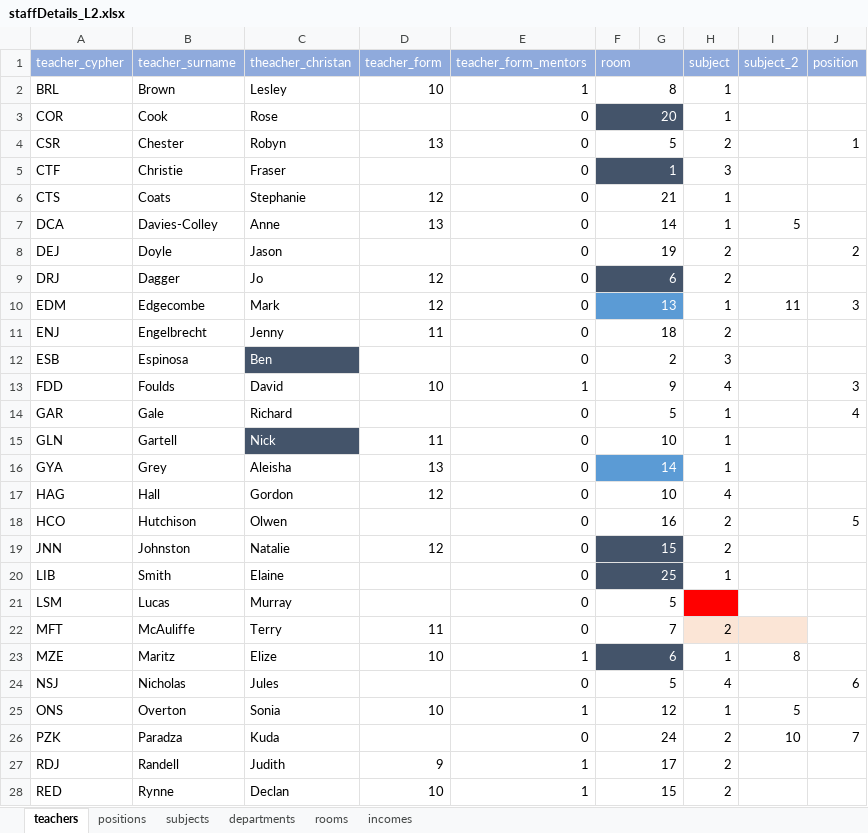
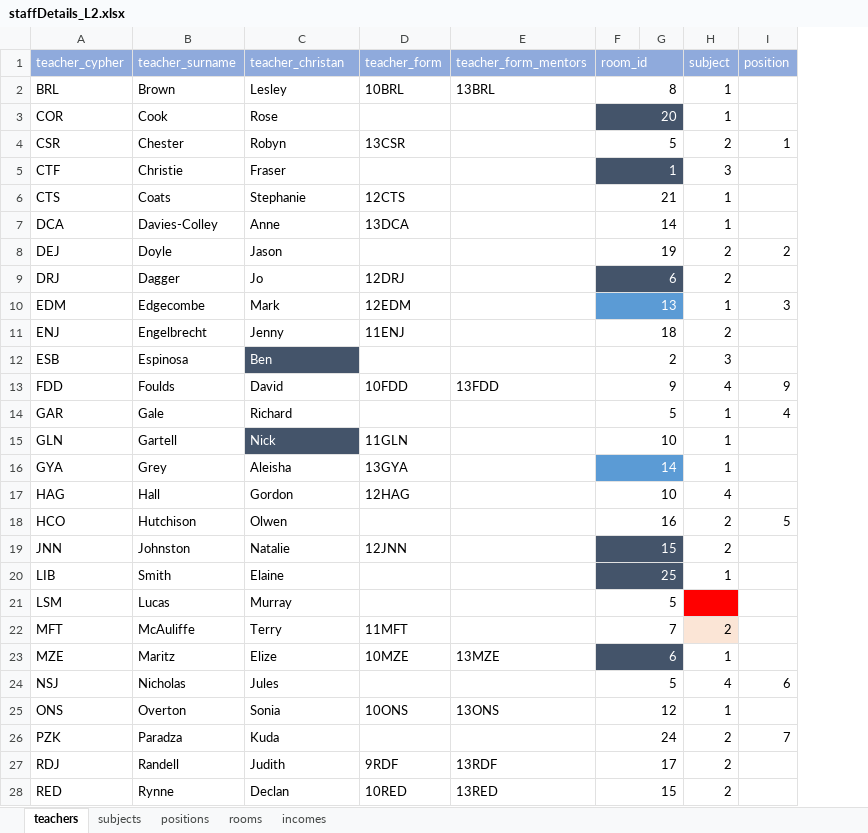
Before and after one commit to betabites/csi-2020, an Excel workbook: databases/staffDetails_L2.xlsx, sheet teachers, drawn as a sheet; only a part is shown; values as stored, in another font and other column widths than the file's, no borders; removed rows and columns are numbered as before the commit, all else as after; the diff covers the shown part only; the diff names each change by its address in the sheet, - before the commit and + after, or states it on an @@ line.

Commit message:
Commit

```diff
--- a/databases/staffDetails_L2.xlsx (sheet teachers)
+++ b/databases/staffDetails_L2.xlsx (sheet teachers)
-sheet tab: departments
@@ sheet tab order changed: teachers | subjects | positions | rooms | incomes @@
-column I (subject_2), rows 7-26: 5 |  |  | 11 |  |  |  |  |  |  |  |  |  |  |  |  | 8 |  | 5 | 10
-C1: theacher_christan
+C1: teacher_christan
-F1: room
+F1: room_id
-D2 (teacher_form): 10
+D2 (teacher_form): 10BRL
-E2 (teacher_form_mentors): 1
+E2 (teacher_form_mentors): 13BRL
-E3:E12 (teacher_form_mentors): 0
+E3:E12 (teacher_form_mentors): (empty)
-D4 (teacher_form): 13
+D4 (teacher_form): 13CSR
-D6 (teacher_form): 12
+D6 (teacher_form): 12CTS
-D7 (teacher_form): 13
+D7 (teacher_form): 13DCA
-D9 (teacher_form): 12
+D9 (teacher_form): 12DRJ
-D10 (teacher_form): 12
+D10 (teacher_form): 12EDM
-D11 (teacher_form): 11
+D11 (teacher_form): 11ENJ
-D13 (teacher_form): 10
+D13 (teacher_form): 10FDD
-E13 (teacher_form_mentors): 1
+E13 (teacher_form_mentors): 13FDD
-I13 (position): 3
+I13 (position): 9
-E14:E22 (teacher_form_mentors): 0
+E14:E22 (teacher_form_mentors): (empty)
-D15 (teacher_form): 11
+D15 (teacher_form): 11GLN
-D16 (teacher_form): 13
+D16 (teacher_form): 13GYA
-D17 (teacher_form): 12
+D17 (teacher_form): 12HAG
-D19 (teacher_form): 12
+D19 (teacher_form): 12JNN
-D22 (teacher_form): 11
+D22 (teacher_form): 11MFT
-D23 (teacher_form): 10
+D23 (teacher_form): 10MZE
-E23 (teacher_form_mentors): 1
+E23 (teacher_form_mentors): 13MZE
-E24 (teacher_form_mentors): 0
+E24 (teacher_form_mentors): (empty)
-D25 (teacher_form): 10
+D25 (teacher_form): 10ONS
-E25 (teacher_form_mentors): 1
+E25 (teacher_form_mentors): 13ONS
-E26 (teacher_form_mentors): 0
+E26 (teacher_form_mentors): (empty)
-D27 (teacher_form): 9
+D27 (teacher_form): 9RDF
-E27 (teacher_form_mentors): 1
+E27 (teacher_form_mentors): 13RDF
-D28 (teacher_form): 10
+D28 (teacher_form): 10RED
-E28 (teacher_form_mentors): 1
+E28 (teacher_form_mentors): 13RED
```
Also changed, not shown: 17 edited cells elsewhere in this sheet, sheet subjects, sheet positions, sheet incomes, sheet rooms.
